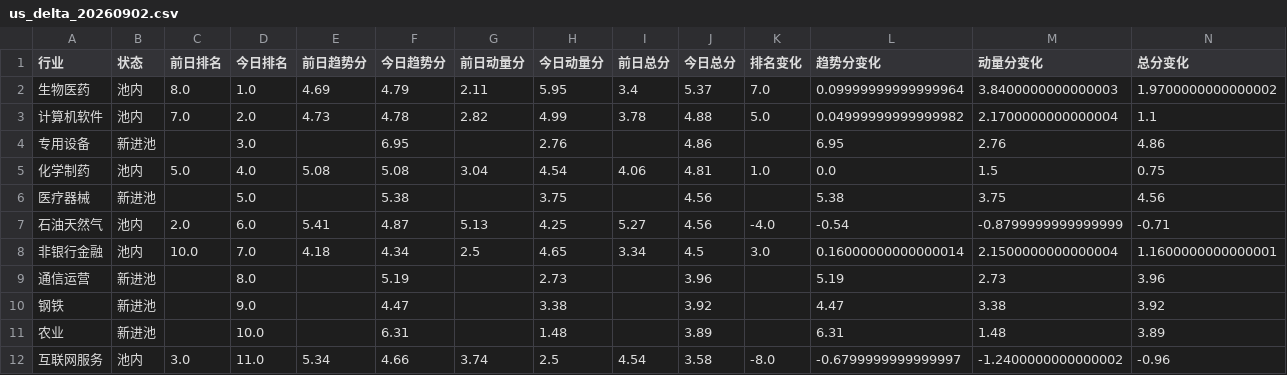
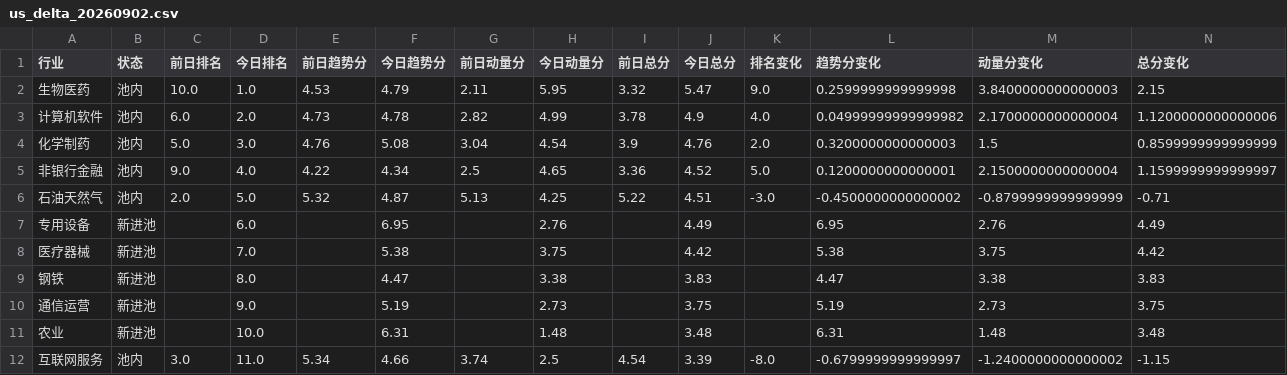
Before and after one commit to henghenghahei99/stock_monitor_copilot, a CSV file: US_rank_report/output/us_delta_20260902.csv, drawn as a sheet; only a part is shown; the diff covers the shown part only.

```diff
--- a/US_rank_report/output/us_delta_20260902.csv
+++ b/US_rank_report/output/us_delta_20260902.csv
@@ -1,12 +1,12 @@
 行业,状态,前日排名,今日排名,前日趋势分,今日趋势分,前日动量分,今日动量分,前日总分,今日总分,排名变化,趋势分变化,动量分变化,总分变化
-生物医药,池内,8.0,1.0,4.69,4.79,2.11,5.95,3.4,5.37,7.0,0.09999999999999964,3.8400000000000003,1.9700000000000002
-计算机软件,池内,7.0,2.0,4.73,4.78,2.82,4.99,3.78,4.88,5.0,0.04999999999999982,2.1700000000000004,1.1
-专用设备,新进池,,3.0,,6.95,,2.76,,4.86,,6.95,2.76,4.86
-化学制药,池内,5.0,4.0,5.08,5.08,3.04,4.54,4.06,4.81,1.0,0.0,1.5,0.75
-医疗器械,新进池,,5.0,,5.38,,3.75,,4.56,,5.38,3.75,4.56
-石油天然气,池内,2.0,6.0,5.41,4.87,5.13,4.25,5.27,4.56,-4.0,-0.54,-0.8799999999999999,-0.71
-非银行金融,池内,10.0,7.0,4.18,4.34,2.5,4.65,3.34,4.5,3.0,0.16000000000000014,2.1500000000000004,1.1600000000000001
-通信运营,新进池,,8.0,,5.19,,2.73,,3.96,,5.19,2.73,3.96
-钢铁,新进池,,9.0,,4.47,,3.38,,3.92,,4.47,3.38,3.92
-农业,新进池,,10.0,,6.31,,1.48,,3.89,,6.31,1.48,3.89
-互联网服务,池内,3.0,11.0,5.34,4.66,3.74,2.5,4.54,3.58,-8.0,-0.6799999999999997,-1.2400000000000002,-0.96
+生物医药,池内,10.0,1.0,4.53,4.79,2.11,5.95,3.32,5.47,9.0,0.2599999999999998,3.8400000000000003,2.15
+计算机软件,池内,6.0,2.0,4.73,4.78,2.82,4.99,3.78,4.9,4.0,0.04999999999999982,2.1700000000000004,1.1200000000000006
+化学制药,池内,5.0,3.0,4.76,5.08,3.04,4.54,3.9,4.76,2.0,0.3200000000000003,1.5,0.8599999999999999
+非银行金融,池内,9.0,4.0,4.22,4.34,2.5,4.65,3.36,4.52,5.0,0.1200000000000001,2.1500000000000004,1.1599999999999997
+石油天然气,池内,2.0,5.0,5.32,4.87,5.13,4.25,5.22,4.51,-3.0,-0.4500000000000002,-0.8799999999999999,-0.71
+专用设备,新进池,,6.0,,6.95,,2.76,,4.49,,6.95,2.76,4.49
+医疗器械,新进池,,7.0,,5.38,,3.75,,4.42,,5.38,3.75,4.42
+钢铁,新进池,,8.0,,4.47,,3.38,,3.83,,4.47,3.38,3.83
+通信运营,新进池,,9.0,,5.19,,2.73,,3.75,,5.19,2.73,3.75
+农业,新进池,,10.0,,6.31,,1.48,,3.48,,6.31,1.48,3.48
+互联网服务,池内,3.0,11.0,5.34,4.66,3.74,2.5,4.54,3.39,-8.0,-0.6799999999999997,-1.2400000000000002,-1.15
```
Also changed, not shown: 16 edited cells elsewhere in this file, A_rank_report/output/cn_uptrend_0910_delta.csv, US_rank_report/output/us_delta_20260831.csv, 24 other files.
